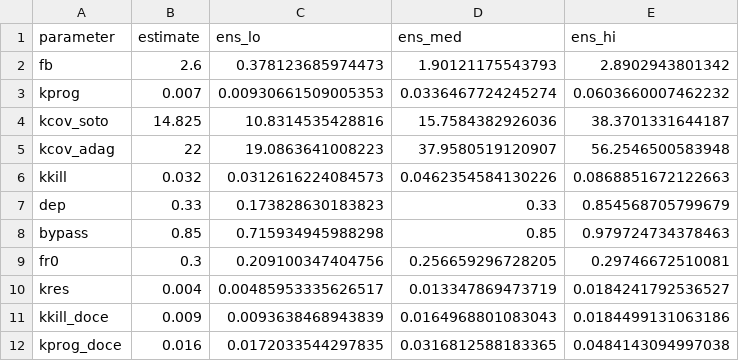
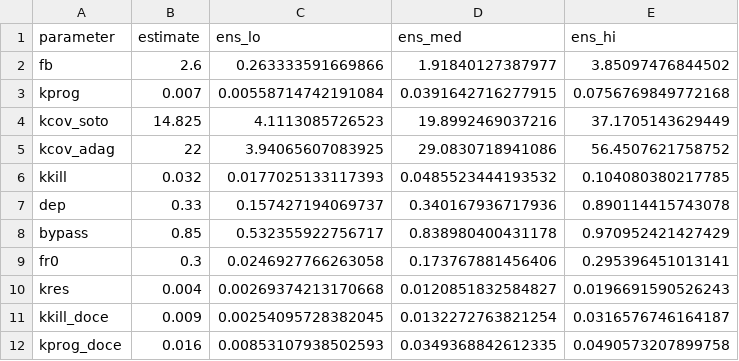
Before and after one commit to abhitrades67-coder/KRAS-G12C-inhibitor, a CSV file: results/ensemble_params.csv, drawn as a sheet.

```diff
--- a/results/ensemble_params.csv
+++ b/results/ensemble_params.csv
@@ -1,12 +1,12 @@
 parameter,estimate,ens_lo,ens_med,ens_hi
-fb,2.6,0.378123685974473,1.90121175543793,2.8902943801342
-kprog,0.007,0.00930661509005353,0.0336467724245274,0.0603660007462232
-kcov_soto,14.825,10.8314535428816,15.7584382926036,38.3701331644187
-kcov_adag,22,19.0863641008223,37.9580519120907,56.2546500583948
-kkill,0.032,0.0312616224084573,0.0462354584130226,0.0868851672122663
-dep,0.33,0.173828630183823,0.33,0.854568705799679
-bypass,0.85,0.715934945988298,0.85,0.979724734378463
-fr0,0.3,0.209100347404756,0.256659296728205,0.29746672510081
-kres,0.004,0.00485953335626517,0.013347869473719,0.0184241792536527
-kkill_doce,0.009,0.0093638468943839,0.0164968801083043,0.0184499131063186
-kprog_doce,0.016,0.0172033544297835,0.0316812588183365,0.0484143094997038
+fb,2.6,0.263333591669866,1.91840127387977,3.85097476844502
+kprog,0.007,0.00558714742191084,0.0391642716277915,0.0756769849772168
+kcov_soto,14.825,4.1113085726523,19.8992469037216,37.1705143629449
+kcov_adag,22,3.94065607083925,29.0830718941086,56.4507621758752
+kkill,0.032,0.0177025133117393,0.0485523444193532,0.104080380217785
+dep,0.33,0.157427194069737,0.340167936717936,0.890114415743078
+bypass,0.85,0.532355922756717,0.838980400431178,0.970952421427429
+fr0,0.3,0.0246927766263058,0.173767881456406,0.295396451013141
+kres,0.004,0.00269374213170668,0.0120851832584827,0.0196691590526243
+kkill_doce,0.009,0.00254095728382045,0.0132272763821254,0.0316576746164187
+kprog_doce,0.016,0.00853107938502593,0.0349368842612335,0.0490573207899758
```
Also changed, not shown: results/ensemble_summary.csv, 8 other files.
